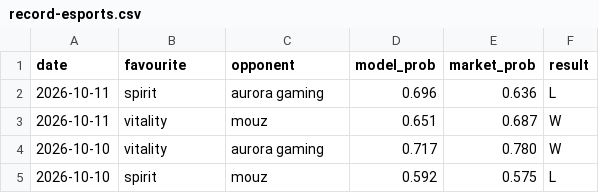
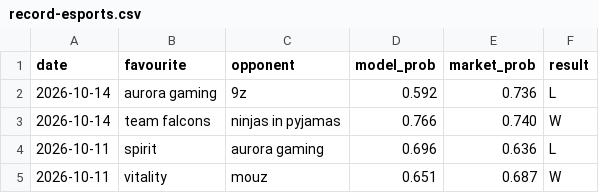
Before and after one commit to Altora-Analytics/altora-analytics, a CSV file: record-esports.csv, drawn as a sheet; only a part is shown; the shorter side is filled out with more unchanged rows.

Commit message:
daily record update 2026-10-14

```diff
--- a/record-esports.csv
+++ b/record-esports.csv
@@ -1,2 +1,4 @@
 date,favourite,opponent,model_prob,market_prob,result
+2026-10-14,aurora gaming,9z,0.592,0.736,L
+2026-10-14,team falcons,ninjas in pyjamas,0.766,0.740,W
 2026-10-11,spirit,aurora gaming,0.696,0.636,L
```
Also changed, not shown: 8 other files.
